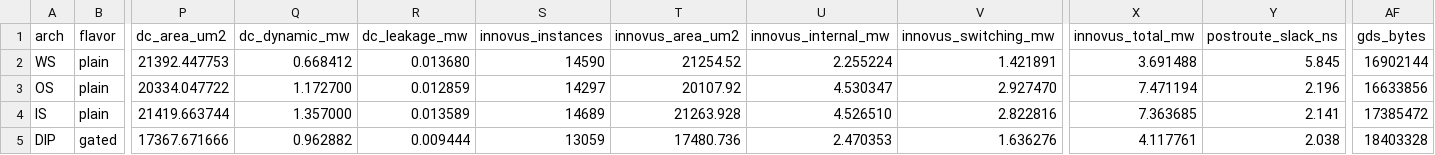
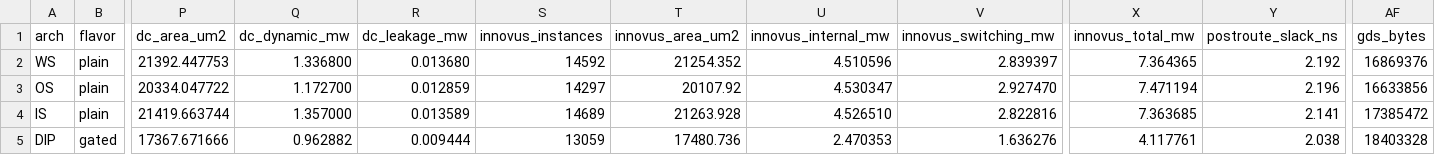
Before and after one commit to qrjs/systolic_array_edge, a CSV file: reports/thesis/summary.csv, drawn as a sheet; only a part is shown, gaps mark what is left out; the diff names each change by its address in the sheet, - before the commit and + after, or states it on an @@ line.

```diff
--- a/reports/thesis/summary.csv
+++ b/reports/thesis/summary.csv
-Q2 (dc_dynamic_mw): 0.668412
+Q2 (dc_dynamic_mw): 1.336800
-S2 (innovus_instances): 14590
+S2 (innovus_instances): 14592
-T2 (innovus_area_um2): 21254.52
+T2 (innovus_area_um2): 21254.352
-U2 (innovus_internal_mw): 2.255224
+U2 (innovus_internal_mw): 4.510596
-V2 (innovus_switching_mw): 1.421891
+V2 (innovus_switching_mw): 2.839397
-X2 (innovus_total_mw): 3.691488
+X2 (innovus_total_mw): 7.364365
-Y2 (postroute_slack_ns): 5.845
+Y2 (postroute_slack_ns): 2.192
-AF2 (gds_bytes): 16902144
+AF2 (gds_bytes): 16869376
```
Also changed, not shown: reports/thesis/handoff_manifest.csv, reports/thesis/layout_completeness.csv, 23 other files.
